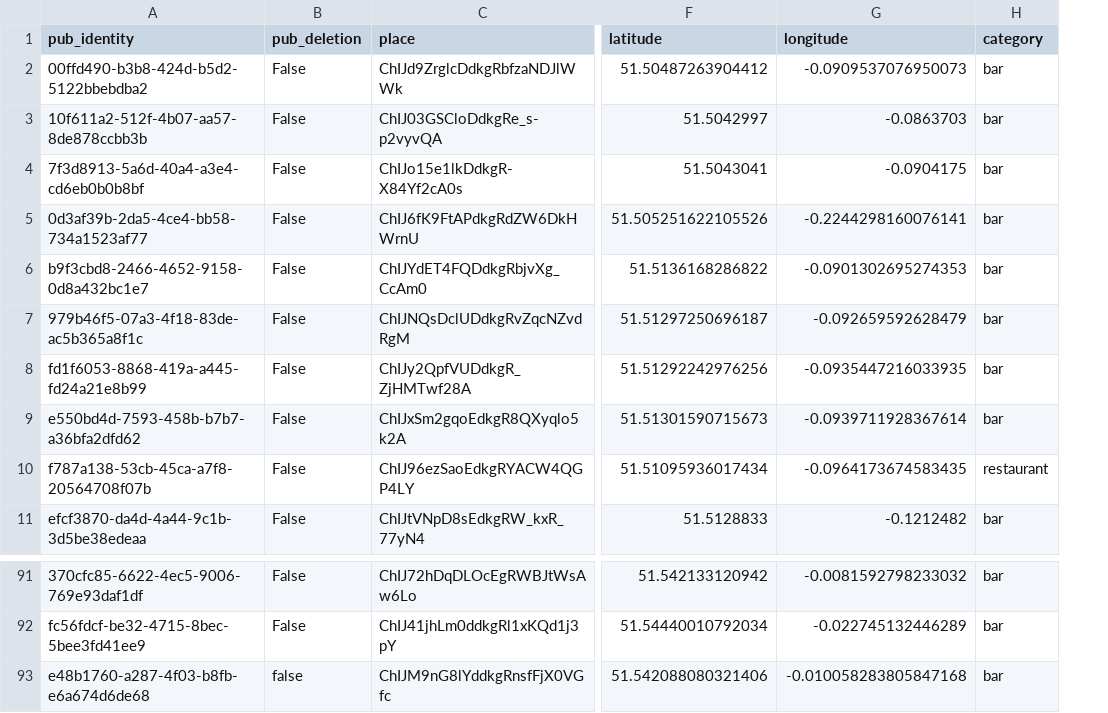
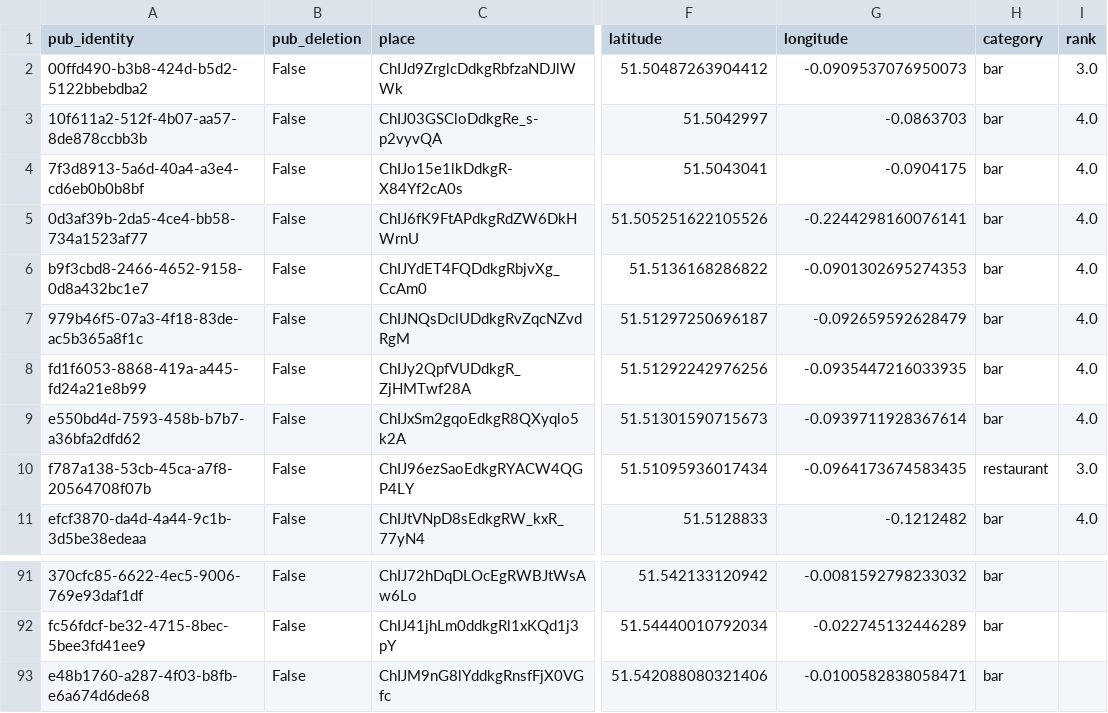
Before and after one commit to cartsmate/thepubcrawls, a CSV file: files/venues.csv, drawn as a sheet; only a part is shown, gaps mark what is left out; the diff names each change by its address in the sheet, - before the commit and + after, or states it on an @@ line.

```diff
--- a/files/venues.csv
+++ b/files/venues.csv
+column I (rank), rows 2-11: 3.0 | 4.0 | 4.0 | 4.0 | 4.0 | 4.0 | 4.0 | 4.0 | 3.0 | 4.0
-B93 (pub_deletion): false
+B93 (pub_deletion): False
-G93 (longitude): -0.010058283805847168
+G93 (longitude): -0.0100582838058471
```
Also changed, not shown: files/scores.csv, 15 other files.
